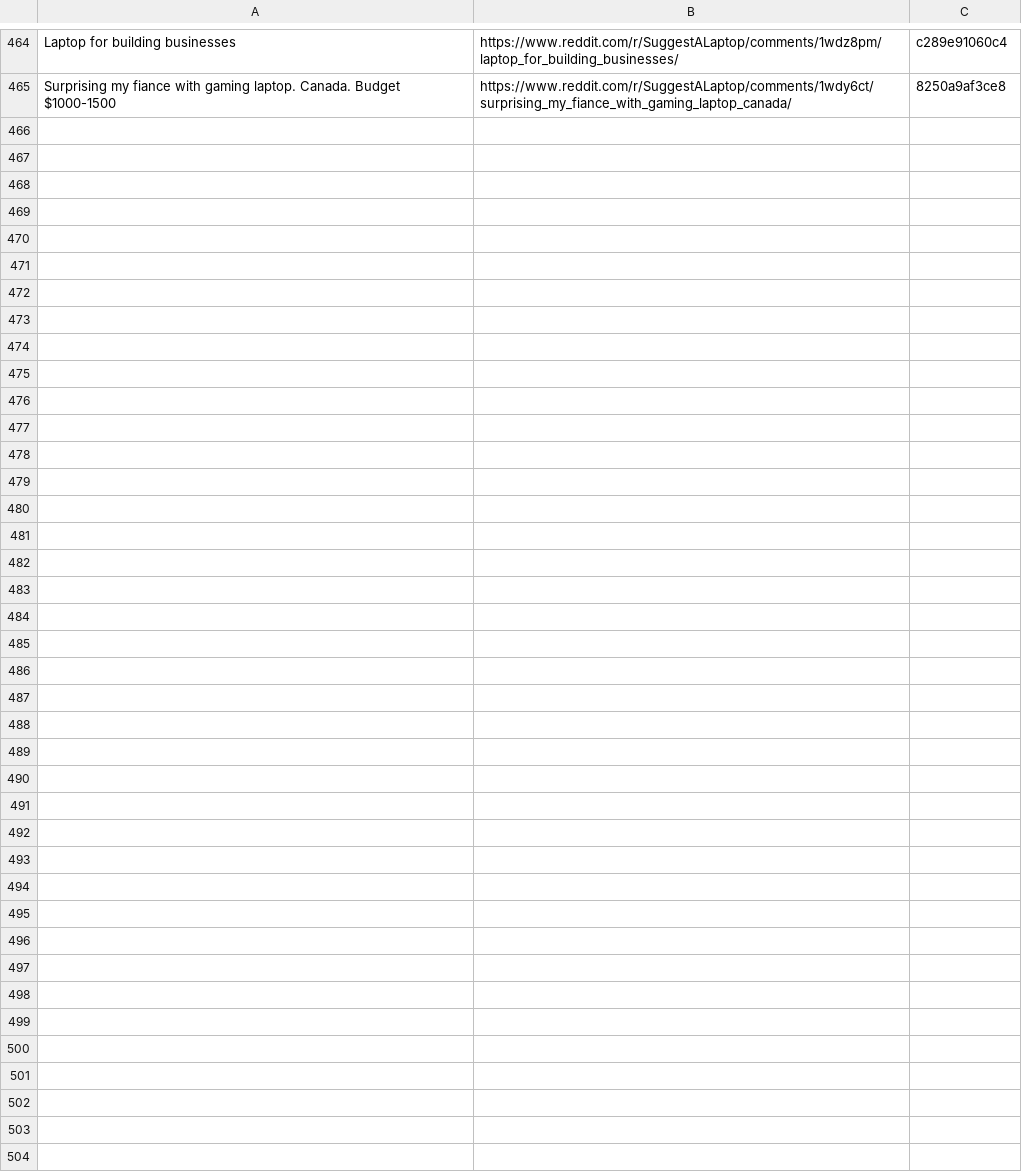
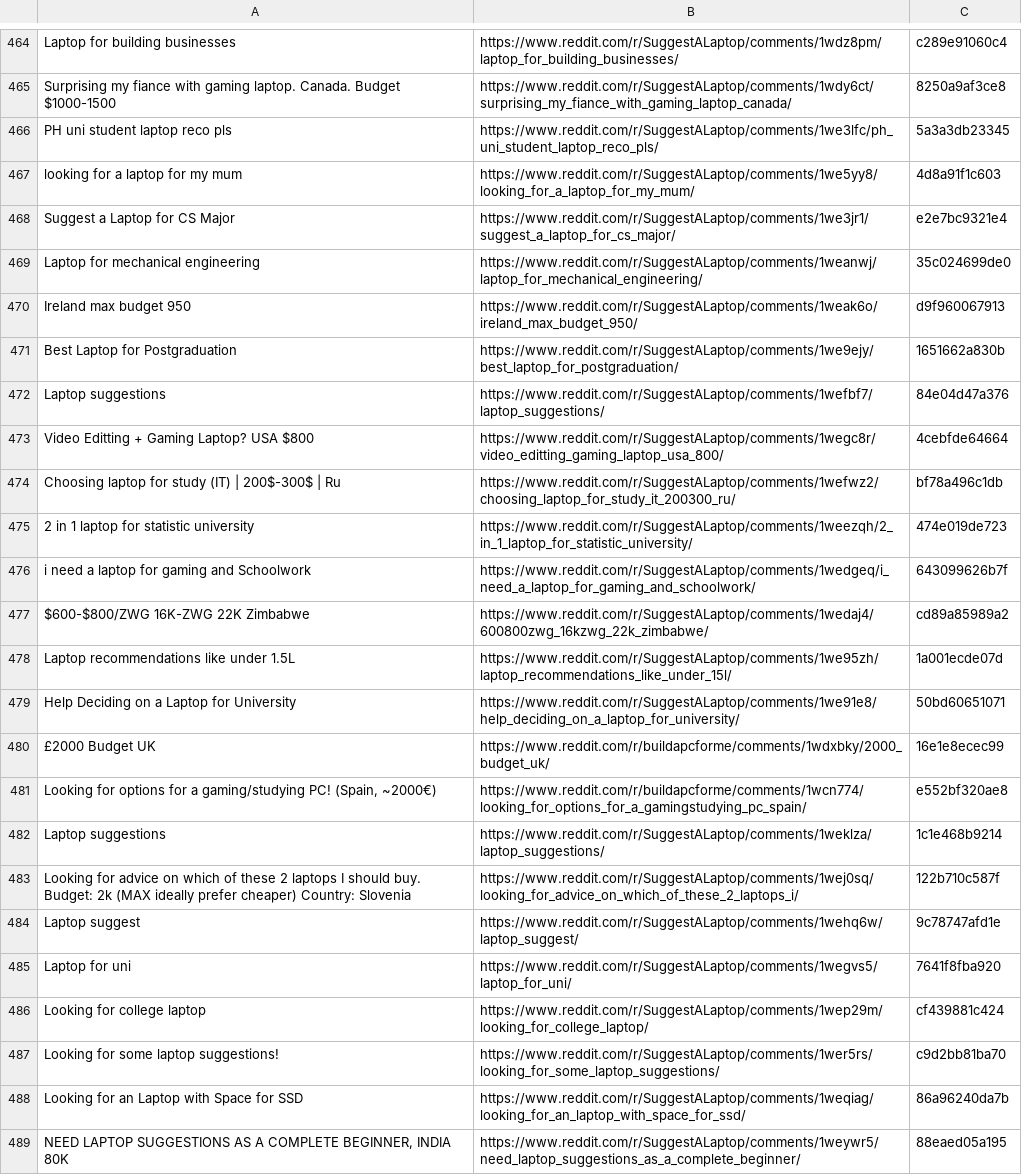
Before and after one commit to sidhu2690/EB_reddit, a CSV file: filtered_posts.csv, drawn as a sheet; only a part is shown, gaps mark what is left out; the diff names each change by its address in the sheet, - before the commit and + after, or states it on an @@ line.

```diff
--- a/filtered_posts.csv
+++ b/filtered_posts.csv
+row 466: PH uni student laptop reco pls | https://www.reddit.com/r/SuggestALaptop/comments/1we3lfc/ph_uni_student_laptop_reco_pls/ | 5a3a3db23345
+row 467: looking for a laptop for my mum | https://www.reddit.com/r/SuggestALaptop/comments/1we5yy8/looking_for_a_laptop_for_my_mum/ | 4d8a91f1c603
+row 468: Suggest a Laptop for CS Major | https://www.reddit.com/r/SuggestALaptop/comments/1we3jr1/suggest_a_laptop_for_cs_major/ | e2e7bc9321e4
+row 469: Laptop for mechanical engineering | https://www.reddit.com/r/SuggestALaptop/comments/1weanwj/laptop_for_mechanical_engineering/ | 35c024699de0
+row 470: Ireland max budget 950 | https://www.reddit.com/r/SuggestALaptop/comments/1weak6o/ireland_max_budget_950/ | d9f960067913
+row 471: Best Laptop for Postgraduation | https://www.reddit.com/r/SuggestALaptop/comments/1we9ejy/best_laptop_for_postgraduation/ | 1651662a830b
+row 472: Laptop suggestions | https://www.reddit.com/r/SuggestALaptop/comments/1wefbf7/laptop_suggestions/ | 84e04d47a376
+row 473: Video Editting + Gaming Laptop? USA $800 | https://www.reddit.com/r/SuggestALaptop/comments/1wegc8r/video_editting_gaming_laptop_usa_800/ | 4cebfde64664
+row 474: Choosing laptop for study (IT) | 200$-300$ | Ru | https://www.reddit.com/r/SuggestALaptop/comments/1wefwz2/choosing_laptop_for_study_it_200300_ru/ | bf78a496c1db
+row 475: 2 in 1 laptop for statistic university | https://www.reddit.com/r/SuggestALaptop/comments/1weezqh/2_in_1_laptop_for_statistic_university/ | 474e019de723
+row 476: i need a laptop for gaming and Schoolwork | https://www.reddit.com/r/SuggestALaptop/comments/1wedgeq/i_need_a_laptop_for_gaming_and_schoolwork/ | 643099626b7f
+row 477: $600-$800/ZWG 16K-ZWG 22K Zimbabwe | https://www.reddit.com/r/SuggestALaptop/comments/1wedaj4/600800zwg_16kzwg_22k_zimbabwe/ | cd89a85989a2
+row 478: Laptop recommendations like under 1.5L | https://www.reddit.com/r/SuggestALaptop/comments/1we95zh/laptop_recommendations_like_under_15l/ | 1a001ecde07d
+row 479: Help Deciding on a Laptop for University | https://www.reddit.com/r/SuggestALaptop/comments/1we91e8/help_deciding_on_a_laptop_for_university/ | 50bd60651071
+row 480: £2000 Budget UK | https://www.reddit.com/r/buildapcforme/comments/1wdxbky/2000_budget_uk/ | 16e1e8ecec99
+row 481: Looking for options for a gaming/studying PC! (Spain, ~2000€) | https://www.reddit.com/r/buildapcforme/comments/1wcn774/looking_for_options_for_a_gamingstudying_pc_spain/ | e552bf320ae8
+row 482: Laptop suggestions | https://www.reddit.com/r/SuggestALaptop/comments/1weklza/laptop_suggestions/ | 1c1e468b9214
+row 483: Looking for advice on which of these 2 laptops I should buy. Budget: 2k (MAX ideally prefer cheaper) Country: Slovenia | https://www.reddit.com/r/SuggestALaptop/comments/1wej0sq/looking_for_advice_on_which_of_these_2_laptops_i/ | 122b710c587f
+row 484: Laptop suggest | https://www.reddit.com/r/SuggestALaptop/comments/1wehq6w/laptop_suggest/ | 9c78747afd1e
+row 485: Laptop for uni | https://www.reddit.com/r/SuggestALaptop/comments/1wegvs5/laptop_for_uni/ | 7641f8fba920
+row 486: Looking for college laptop | https://www.reddit.com/r/SuggestALaptop/comments/1wep29m/looking_for_college_laptop/ | cf439881c424
+row 487: Looking for some laptop suggestions! | https://www.reddit.com/r/SuggestALaptop/comments/1wer5rs/looking_for_some_laptop_suggestions/ | c9d2bb81ba70
+row 488: Looking for an Laptop with Space for SSD | https://www.reddit.com/r/SuggestALaptop/comments/1weqiag/looking_for_an_laptop_with_space_for_ssd/ | 86a96240da7b
+row 489: NEED LAPTOP SUGGESTIONS AS A COMPLETE BEGINNER, INDIA 80K | https://www.reddit.com/r/SuggestALaptop/comments/1weywr5/need_laptop_suggestions_as_a_complete_beginner/ | 88eaed05a195
```
